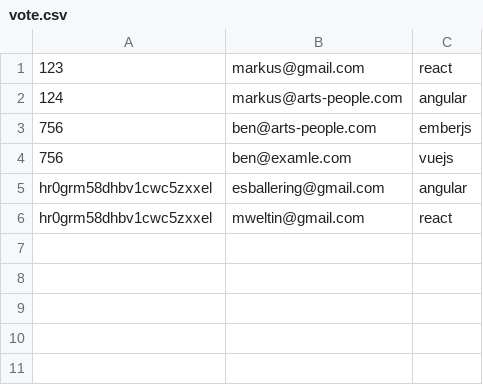
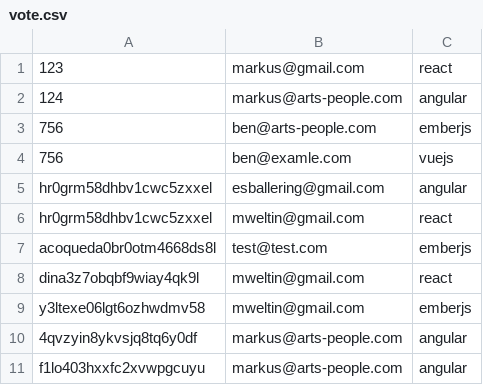
Before and after one commit to bensjones/launchPad, a CSV file: api/vote.csv, drawn as a sheet.

```diff
--- a/api/vote.csv
+++ b/api/vote.csv
@@ -6 +6,6 @@ hr0grm58dhbv1cwc5zxxel,esballering@gmail.com,angular
 hr0grm58dhbv1cwc5zxxel,mweltin@gmail.com,react
+acoqueda0br0otm4668ds8l,test@test.com,emberjs
+dina3z7obqbf9wiay4qk9l,mweltin@gmail.com,react
+y3ltexe06lgt6ozhwdmv58,mweltin@gmail.com,emberjs
+4qvzyin8ykvsjq8tq6y0df,markus@arts-people.com,angular
+f1lo403hxxfc2xvwpgcuyu,markus@arts-people.com,angular
```
Also changed, not shown: 3 other files.
